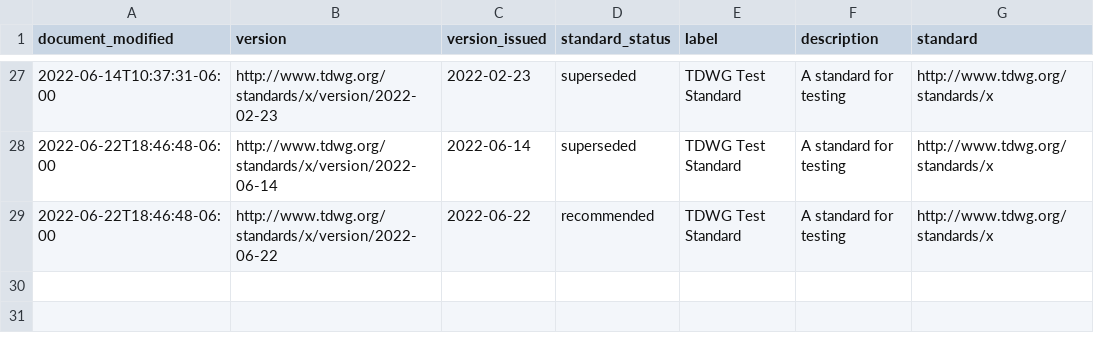
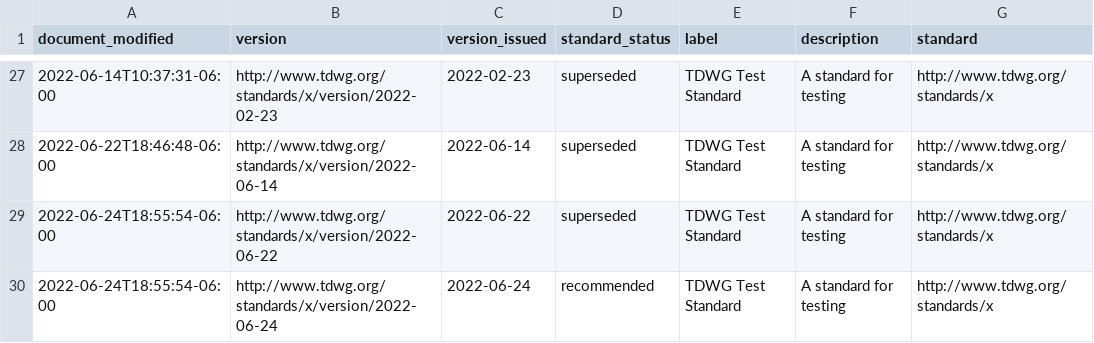
Before and after one commit to camiplata/rs.tdwg.org, a CSV file: standards-versions/standards-versions.csv, drawn as a sheet; only a part is shown, gaps mark what is left out.

```diff
--- a/standards-versions/standards-versions.csv
+++ b/standards-versions/standards-versions.csv
@@ -28,2 +28,3 @@ document_modified,version,version_issued,standard_status,label,description,stand
 2022-06-22T18:46:48-06:00,http://www.tdwg.org/standards/x/version/2022-06-14,2022-06-14,superseded,TDWG Test Standard,A standard for testing,http://www.tdwg.org/standards/x
-2022-06-22T18:46:48-06:00,http://www.tdwg.org/standards/x/version/2022-06-22,2022-06-22,recommended,TDWG Test Standard,A standard for testing,http://www.tdwg.org/standards/x
+2022-06-24T18:55:54-06:00,http://www.tdwg.org/standards/x/version/2022-06-22,2022-06-22,superseded,TDWG Test Standard,A standard for testing,http://www.tdwg.org/standards/x
+2022-06-24T18:55:54-06:00,http://www.tdwg.org/standards/x/version/2022-06-24,2022-06-24,recommended,TDWG Test Standard,A standard for testing,http://www.tdwg.org/standards/x
```
Also changed, not shown: standards-versions/standards-versions-parts.csv, term-lists-versions/term-lists-versions-replacements.csv, 16 other files.
